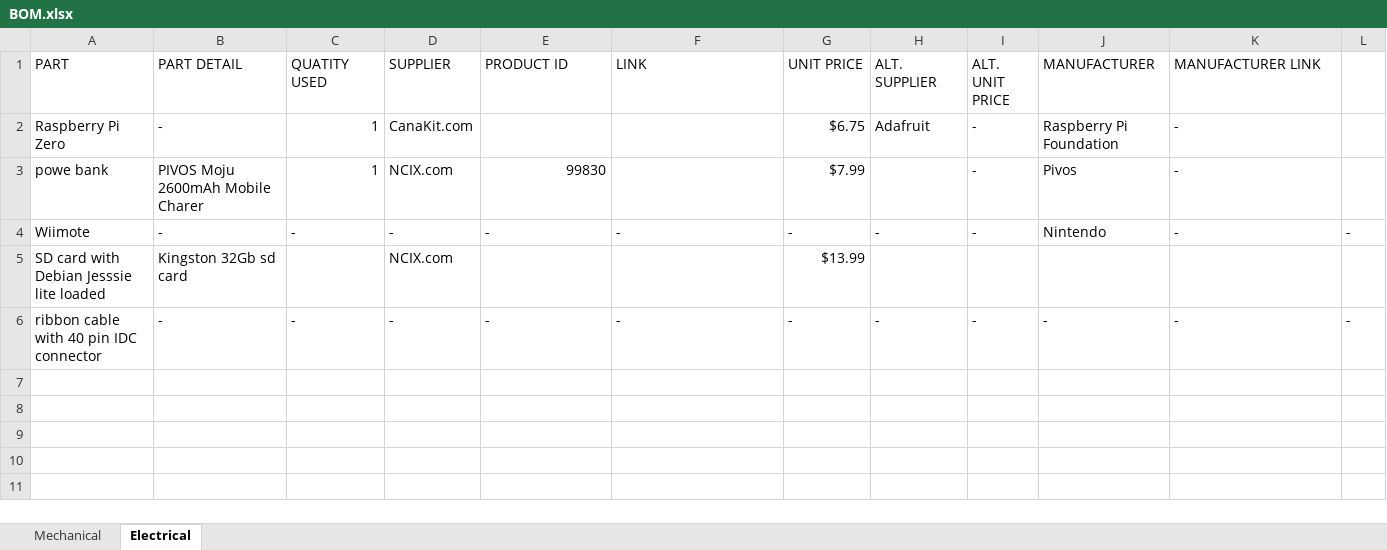
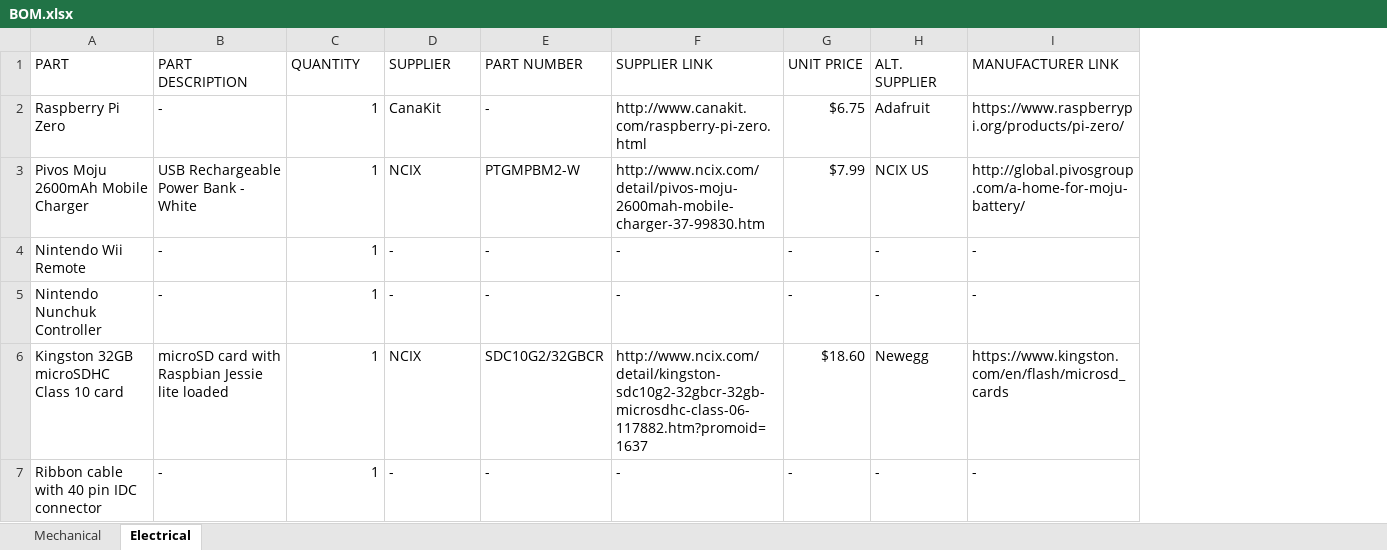
Before and after one commit to xquared-design/TeamTimothy, an Excel workbook: BOM.xlsx, sheet Electrical, drawn as a sheet; values as stored, in another font and other column widths than the file's, no borders; removed rows and columns are numbered as before the commit, all else as after; the diff names each change by its address in the sheet, - before the commit and + after, or states it on an @@ line.

```diff
--- a/BOM.xlsx (sheet Electrical)
+++ b/BOM.xlsx (sheet Electrical)
-column I (ALT. UNIT PRICE), row 2: -; row 4: -; row 6: -
-column J (MANUFACTURER), row 2: Raspberry Pi Foundation; row 4: Nintendo; row 6: -
-column L, row 4: -; row 6: -
-B1: PART DETAIL
+B1: PART DESCRIPTION
-C1: QUATITY USED
+C1: QUANTITY
-E1: PRODUCT ID
+E1: PART NUMBER
-F1: LINK
+F1: SUPPLIER LINK
-D2 (SUPPLIER): CanaKit.com
+D2 (SUPPLIER): CanaKit
-E2 (PART NUMBER): (empty)
+E2 (PART NUMBER): -
-F2 (SUPPLIER LINK): (empty)
+F2 (SUPPLIER LINK): http://www.canakit.com/raspberry-pi-zero.html
-I2 (MANUFACTURER LINK): -
+I2 (MANUFACTURER LINK): https://www.raspberrypi.org/products/pi-zero/
-row 3: powe bank | PIVOS Moju 2600mAh Mobile Charer | 1 | NCIX.com | 99830 |  | $7.99 |  | - | Pivos | -
+row 3: Pivos Moju 2600mAh Mobile Charger | USB Rechargeable Power Bank - White | 1 | NCIX | PTGMPBM2-W | http://www.ncix.com/detail/pivos-moju-2600mah-mobile-charger-37-99830.htm | $7.99 | NCIX US | http://global.pivosgroup.com/a-home-for-moju-battery/
-A4 (PART): Wiimote
+A4 (PART): Nintendo Wii Remote
-C4 (QUANTITY): -
+C4 (QUANTITY): 1
-row 5: SD card with Debian Jesssie lite loaded | Kingston 32Gb sd card |  | NCIX.com |  |  | $13.99
+row 5: Nintendo Nunchuk Controller | - | 1 | - | - | - | - | - | -
+row 6: Kingston 32GB microSDHC Class 10 card | microSD card with Raspbian Jessie lite loaded | 1 | NCIX | SDC10G2/32GBCR | http://www.ncix.com/detail/kingston-sdc10g2-32gbcr-32gb-microsdhc-class-06-117882.htm?promoid=1637 | $18.60 | Newegg | https://www.kingston.com/en/flash/microsd_cards
-A7 (PART): ribbon cable with 40 pin IDC connector
+A7 (PART): Ribbon cable with 40 pin IDC connector
-C7 (QUANTITY): -
+C7 (QUANTITY): 1
```
Also changed, not shown: sheet Mechanical, 1 other file.
